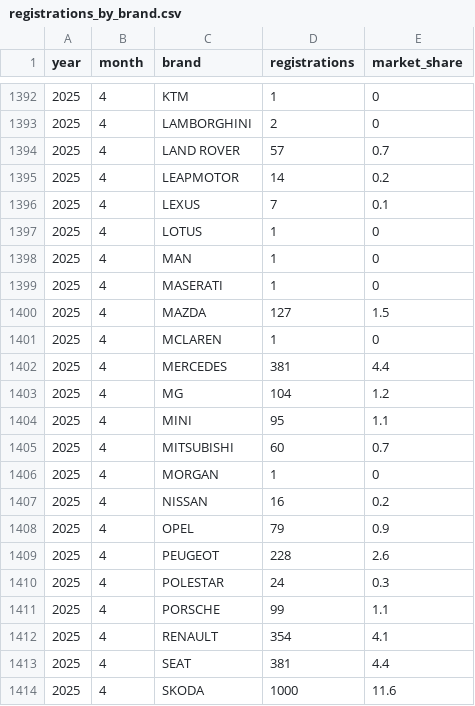
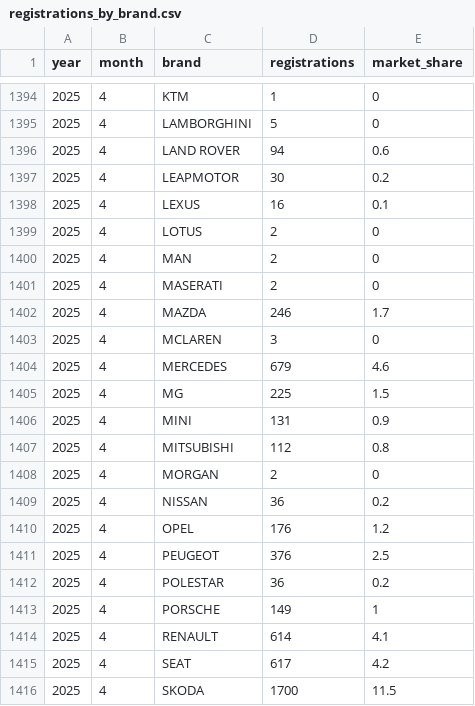
Before and after one commit to firedevs-team/tesla-data, a CSV file: car_registrations/countries/austria/registrations_by_brand.csv, drawn as a sheet; only a part is shown, gaps mark what is left out; the diff covers the shown part only.

```diff
--- a/car_registrations/countries/austria/registrations_by_brand.csv
+++ b/car_registrations/countries/austria/registrations_by_brand.csv
@@ -1392,23 +1394,23 @@
 2025,4,"KTM",1,0
-2025,4,"LAMBORGHINI",2,0
-2025,4,"LAND ROVER",57,0.7
-2025,4,"LEAPMOTOR",14,0.2
-2025,4,"LEXUS",7,0.1
-2025,4,"LOTUS",1,0
-2025,4,"MAN",1,0
-2025,4,"MASERATI",1,0
-2025,4,"MAZDA",127,1.5
-2025,4,"MCLAREN",1,0
-2025,4,"MERCEDES",381,4.4
-2025,4,"MG",104,1.2
-2025,4,"MINI",95,1.1
-2025,4,"MITSUBISHI",60,0.7
-2025,4,"MORGAN",1,0
-2025,4,"NISSAN",16,0.2
-2025,4,"OPEL",79,0.9
-2025,4,"PEUGEOT",228,2.6
-2025,4,"POLESTAR",24,0.3
-2025,4,"PORSCHE",99,1.1
-2025,4,"RENAULT",354,4.1
-2025,4,"SEAT",381,4.4
-2025,4,"SKODA",1000,11.6
+2025,4,"LAMBORGHINI",5,0
+2025,4,"LAND ROVER",94,0.6
+2025,4,"LEAPMOTOR",30,0.2
+2025,4,"LEXUS",16,0.1
+2025,4,"LOTUS",2,0
+2025,4,"MAN",2,0
+2025,4,"MASERATI",2,0
+2025,4,"MAZDA",246,1.7
+2025,4,"MCLAREN",3,0
+2025,4,"MERCEDES",679,4.6
+2025,4,"MG",225,1.5
+2025,4,"MINI",131,0.9
+2025,4,"MITSUBISHI",112,0.8
+2025,4,"MORGAN",2,0
+2025,4,"NISSAN",36,0.2
+2025,4,"OPEL",176,1.2
+2025,4,"PEUGEOT",376,2.5
+2025,4,"POLESTAR",36,0.2
+2025,4,"PORSCHE",149,1
+2025,4,"RENAULT",614,4.1
+2025,4,"SEAT",617,4.2
+2025,4,"SKODA",1700,11.5
```
Also changed, not shown: 2 added rows and 43 edited cells elsewhere in this file, _generated/tesla_monthly_registrations.csv, 1 other file.
